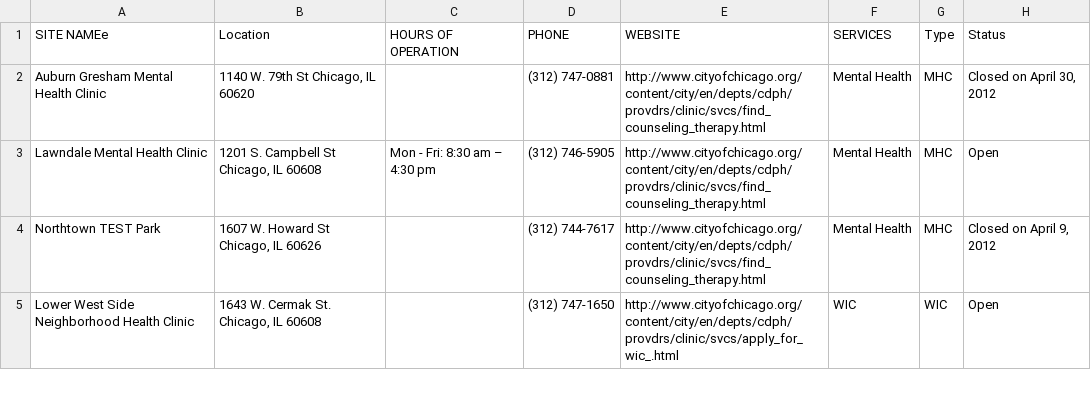
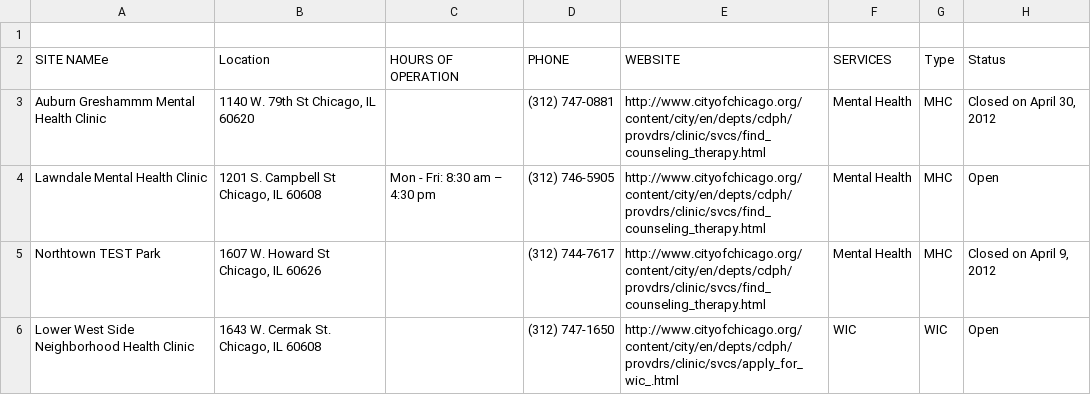
Before and after one commit to MaritzBrandonB/dashboard, a CSV file: data/Health Clinics in Chicago.csv, drawn as a sheet; only a part is shown.

Commit message:
Update Health Clinics in Chicago.csv

```diff
--- a/data/Health Clinics in Chicago.csv
+++ b/data/Health Clinics in Chicago.csv
@@ -1,3 +1,4 @@
+
 SITE NAMEe	Location	HOURS OF OPERATION	PHONE	WEBSITE	SERVICES	Type	Status
-Auburn Gresham Mental Health Clinic	1140 W. 79th St Chicago, IL 60620		(312) 747-0881	http://www.cityofchicago.org/content/city/en/depts/cdph/provdrs/clinic/svcs/find_counseling_therapy.html	Mental Health	MHC	Closed on April 30, 2012
+Auburn Greshammm Mental Health Clinic	1140 W. 79th St Chicago, IL 60620		(312) 747-0881	http://www.cityofchicago.org/content/city/en/depts/cdph/provdrs/clinic/svcs/find_counseling_therapy.html	Mental Health	MHC	Closed on April 30, 2012
 Lawndale Mental Health Clinic	1201 S. Campbell St Chicago, IL 60608	Mon - Fri: 8:30 am – 4:30 pm	(312) 746-5905	http://www.cityofchicago.org/content/city/en/depts/cdph/provdrs/clinic/svcs/find_counseling_therapy.html	Mental Health	MHC	Open
```
